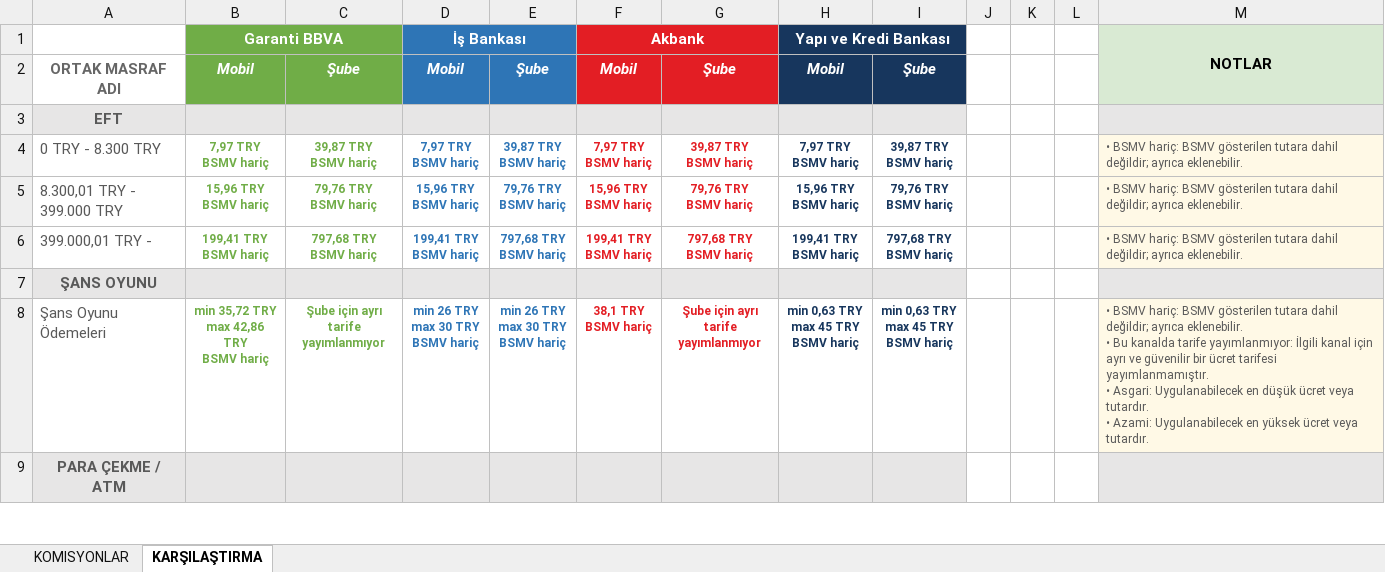
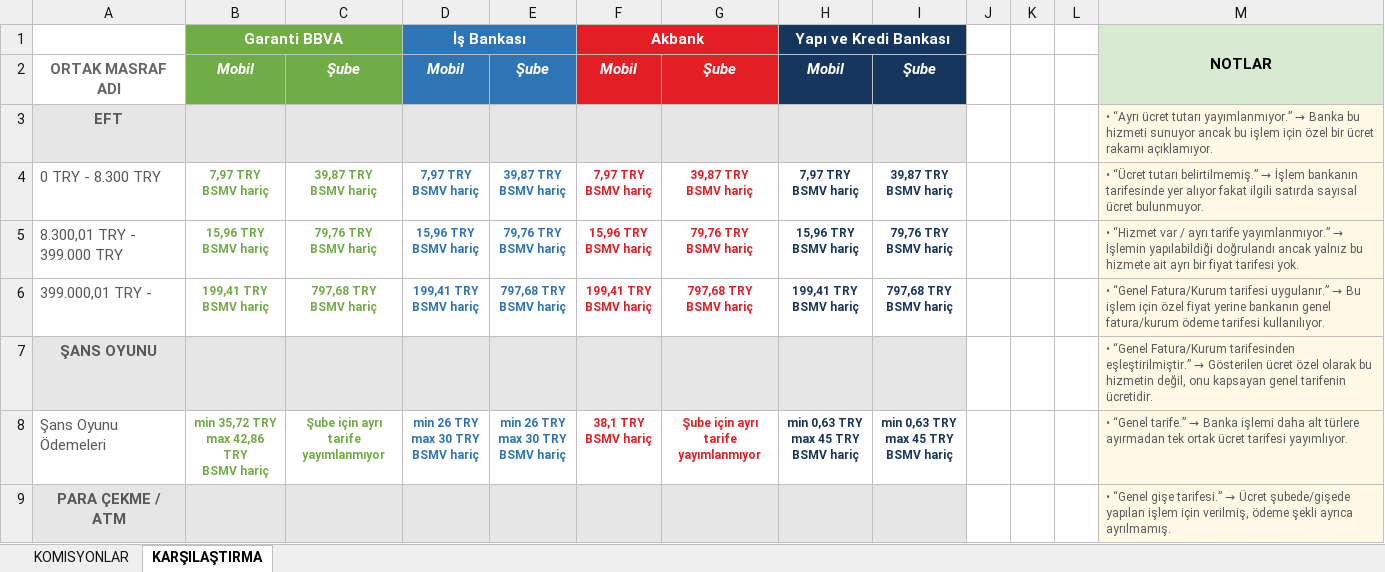
Before and after one commit to ozgeyamc/komisyon_analiz, an Excel workbook: komisyonlar_guncel.xlsx, sheet KARŞILAŞTIRMA, drawn as a sheet; only a part is shown; values as stored, in another font and other column widths than the file's, no borders; ↵ is a line break in a cell; the diff covers the shown part only; the diff names each change by its address in the sheet, - before the commit and + after, or states it on an @@ line.

```diff
--- a/komisyonlar_guncel.xlsx (sheet KARŞILAŞTIRMA)
+++ b/komisyonlar_guncel.xlsx (sheet KARŞILAŞTIRMA)
@@ M3: (empty) → • “Ayrı ücret tutarı yayımlanmıyor.” → Banka bu hizmeti sunuyor ancak bu işlem için özel bir ücret rakamı açıklamıyor. @@
@@ M4: • BSMV hariç: BSMV gösterilen tutara dahil değildir; ayrıca eklenebilir. → • “Ücret tutarı belirtilmemiş.” → İşlem bankanın tarifesinde yer alıyor fakat ilgili satırda sayısal ücret bulunmuyor. @@
@@ M5: • BSMV hariç: BSMV gösterilen tutara dahil değildir; ayrıca eklenebilir. → • “Hizmet var / ayrı tarife yayımlanmıyor.” → İşlemin yapılabildiği doğrulandı ancak yalnız bu hizmete ait ayrı bir fiyat tarifesi yok. @@
@@ M6: • BSMV hariç: BSMV gösterilen tutara dahil değildir; ayrıca eklenebilir. → • “Genel Fatura/Kurum tarifesi uygulanır.” → Bu işlem için özel fiyat yerine bankanın genel fatura/kurum ödeme tarifesi kullanılıyor. @@
@@ M7: (empty) → • “Genel Fatura/Kurum tarifesinden eşleştirilmiştir.” → Gösterilen ücret özel olarak bu hizmetin değil, onu kapsayan genel tarifenin ücretidir. @@
@@ M8: • BSMV hariç: BSMV gösterilen tutara dahil değildir; ayrıca eklenebilir. ↵ • Bu kanalda tarife yayımlanmıyor: İlgili kanal için ayrı ve güvenilir bir ücret tarifesi yayımlanmamıştır. ↵ • Asgari: Uygulanabilecek en düşük ücret veya tutardır. ↵ • Azami: Uygulanabilecek en yüksek ücret veya tutardır. → • “Genel tarife.” → Banka işlemi daha alt türlere ayırmadan tek ortak ücret tarifesi yayımlıyor. @@
@@ M9: (empty) → • “Genel gişe tarifesi.” → Ücret şubede/gişede yapılan işlem için verilmiş, ödeme şekli ayrıca ayrılmamış. @@
```
Also changed, not shown: 74 edited cells elsewhere in this sheet, sheet KOMISYONLAR.
